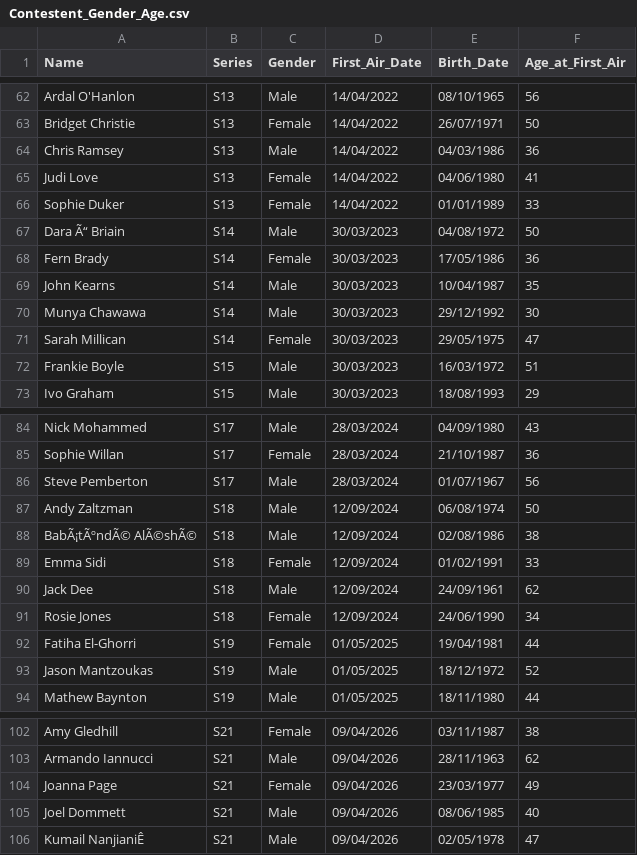
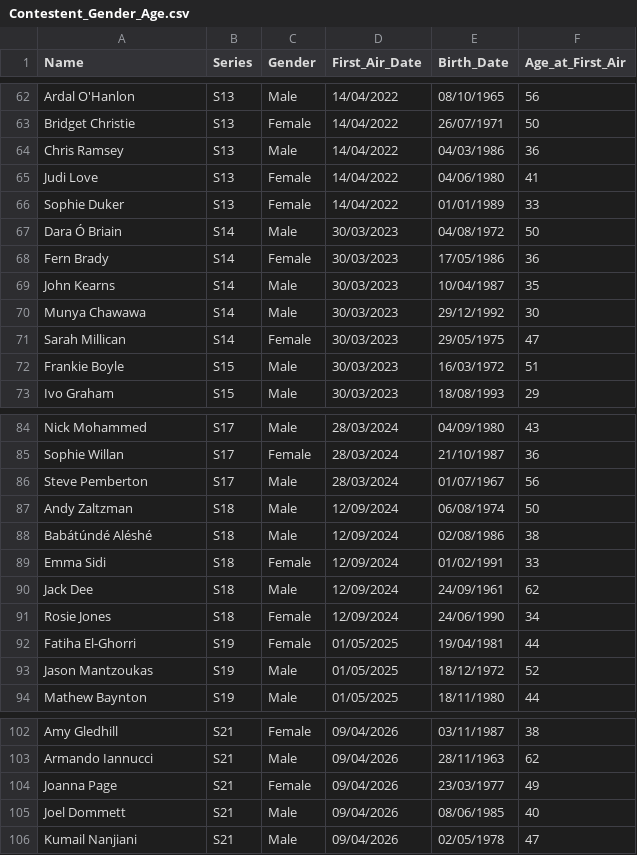
Before and after one commit to samgraftonwaters/Taskmaster_Analysis, a CSV file: Data/Contestent_Gender_Age.csv, drawn as a sheet; only a part is shown, gaps mark what is left out; the diff names each change by its address in the sheet, - before the commit and + after, or states it on an @@ line.

```diff
--- a/Data/Contestent_Gender_Age.csv
+++ b/Data/Contestent_Gender_Age.csv
-A67 (Name): Dara Ã“ Briain
+A67 (Name): Dara Ó Briain
-A88 (Name): BabÃ¡tÃºndÃ© AlÃ©shÃ©
+A88 (Name): Babátúndé Aléshé
-A106 (Name): Kumail NanjianiÊ
+A106 (Name): Kumail Nanjiani
```
Also changed, not shown: Data/Script_Outputs/Age Final Position Count.csv, Data/Script_Outputs/Gender_Age_Series_Scores.csv, 3 other files.
